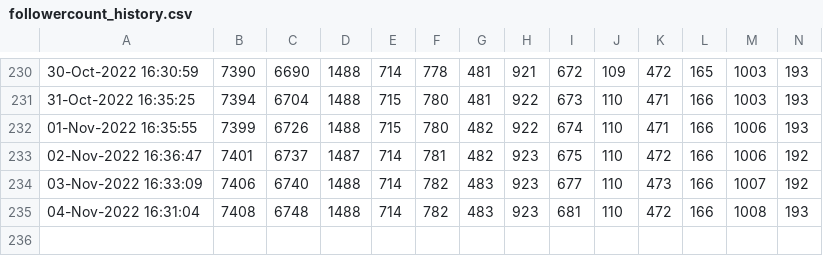
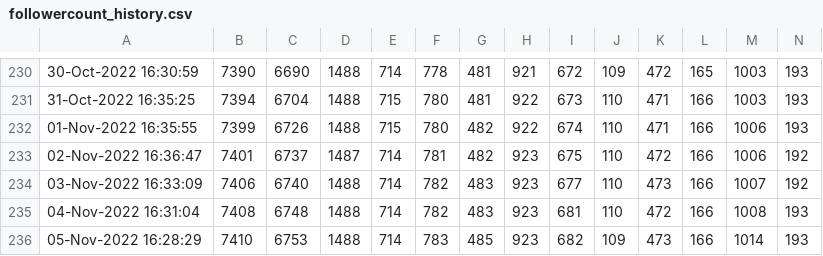
Before and after one commit to minoue-xx/Track-number-of-followers-using-Twitter-API, a CSV file: followercount_history.csv, drawn as a sheet; only a part is shown, gaps mark what is left out; rows hold the shown columns only; the diff names each change by its address in the sheet, - before the commit and + after, or states it on an @@ line.

Commit message:
Follower count history Updated by github-actions

```diff
--- a/followercount_history.csv
+++ b/followercount_history.csv
+row 236: 05-Nov-2022 16:28:29 | 7410 | 6753 | 1488 | 714 | 783 | 485 | 923 | 682 | 109 | 473 | 166 | 1014 | 193
```
Also changed, not shown: uniquefollowercount_history.csv, 1 other file.
